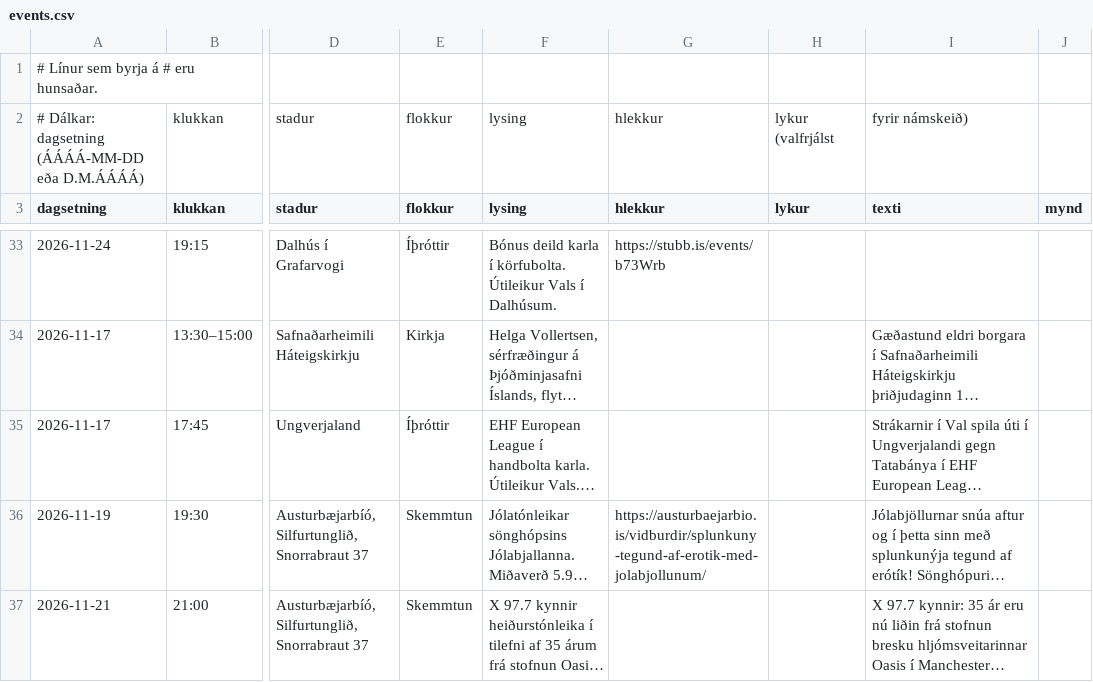
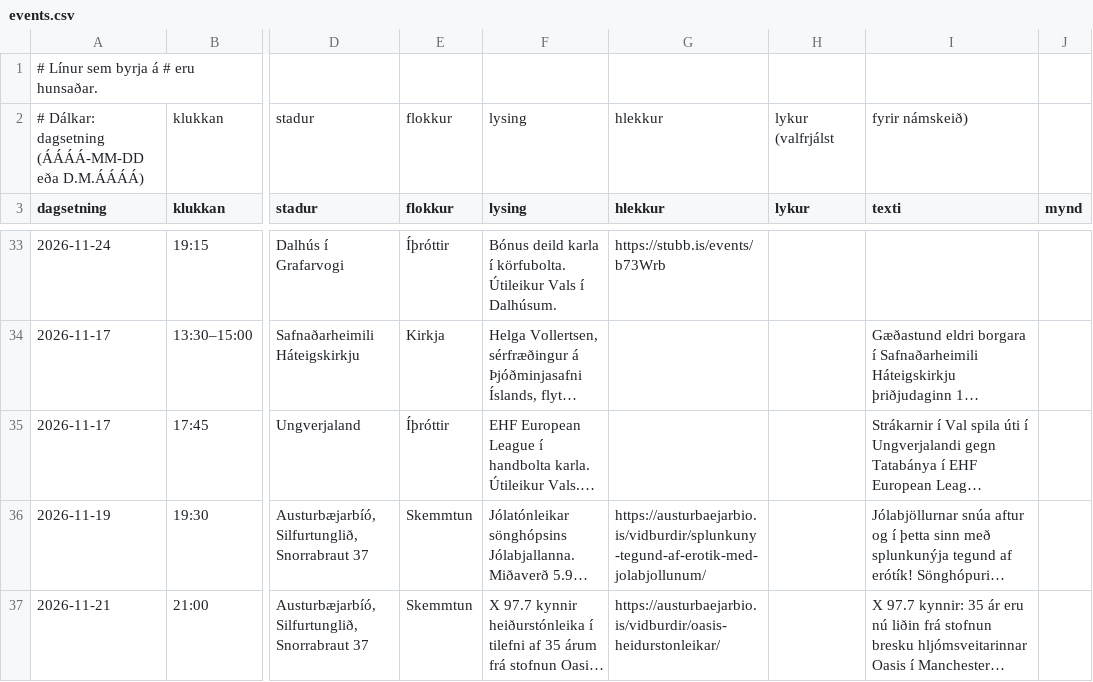
Before and after one commit to enzkrz/hlidaposturinn, a CSV file: data/events.csv, drawn as a sheet; only a part is shown, gaps mark what is left out; long unchanged cells end in …; the diff names each change by its address in the sheet, - before the commit and + after, or states it on an @@ line.

```diff
--- a/data/events.csv
+++ b/data/events.csv
-G37 (hlekkur): (empty)
+G37 (hlekkur): https://austurbaejarbio.is/vidburdir/oasis-heidurstonleikar/
```
